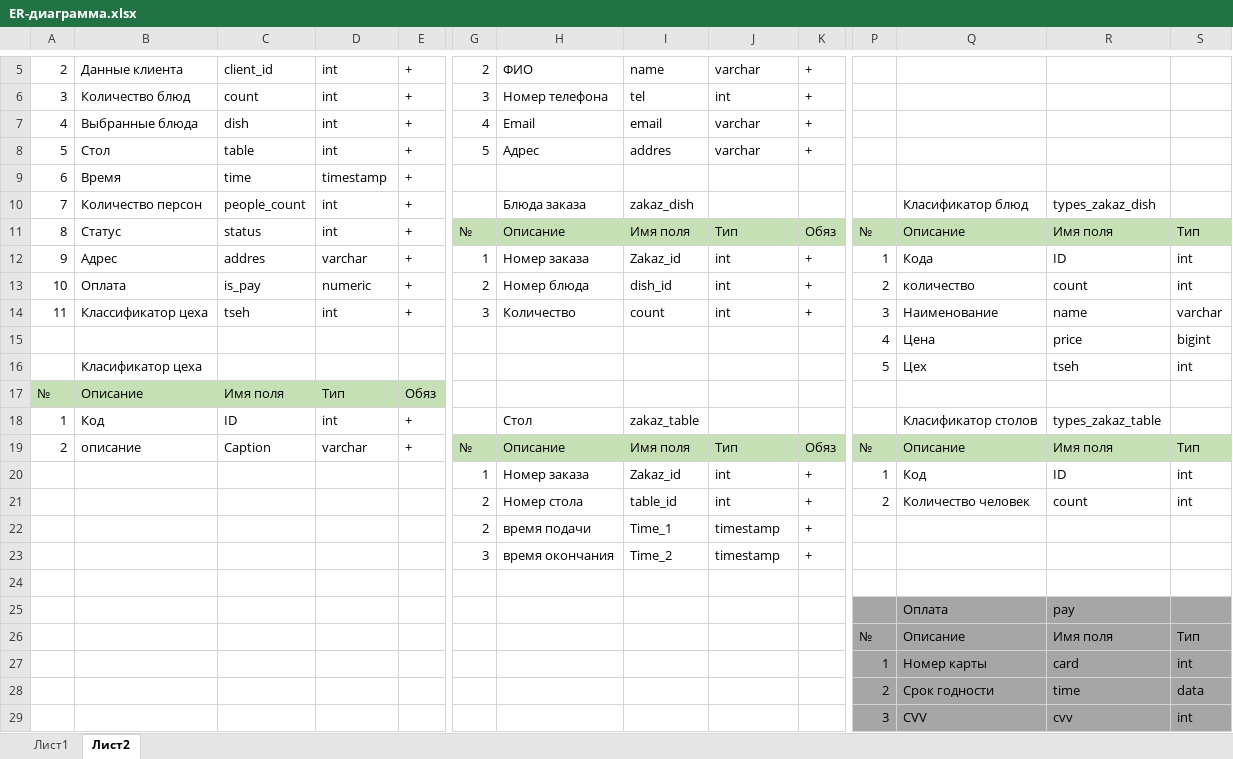
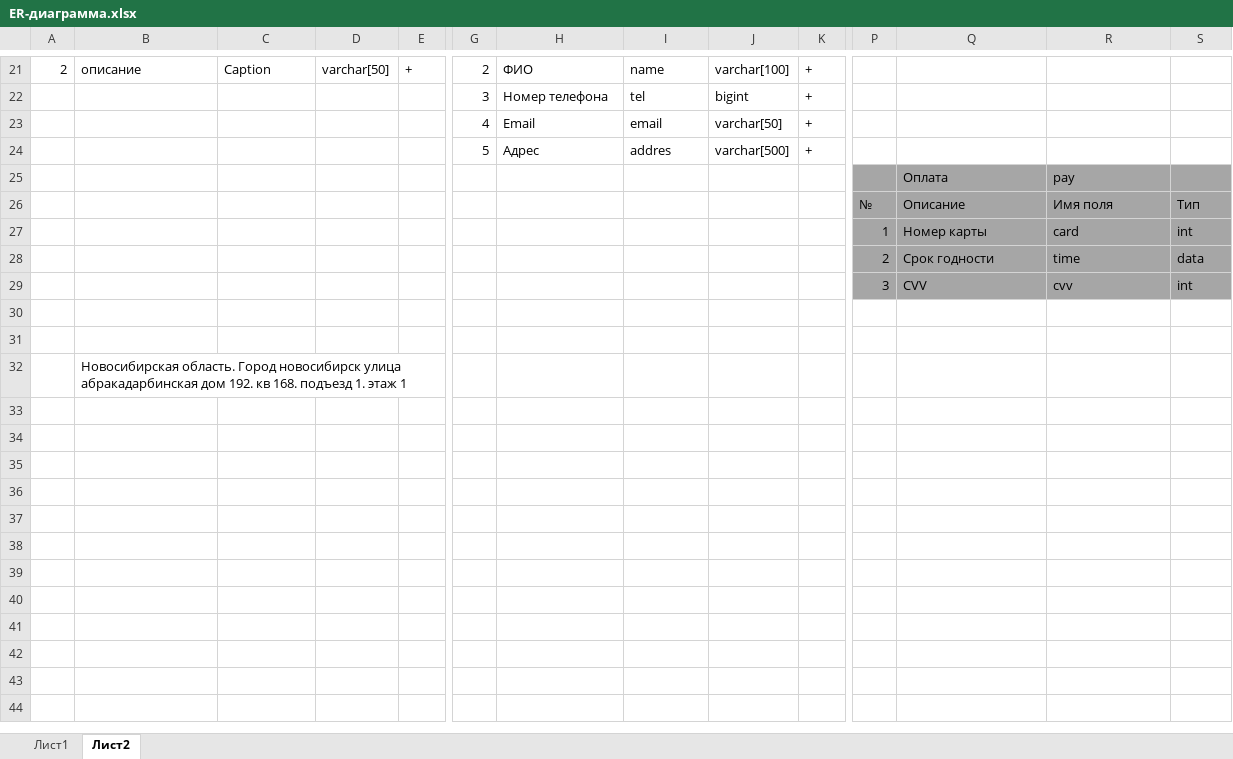
Before and after one commit to vdyadov/romashka, an Excel workbook: ER-диаграмма.xlsx, sheet Лист2, drawn as a sheet; only a part is shown, gaps mark what is left out; values as stored, in another font and other column widths than the file's, no borders; charts and pictures not drawn; removed rows and columns are numbered as before the commit, all else as after; rows hold the shown columns only; the diff covers the shown part only; the diff names each change by its address in the sheet, - before the commit and + after, or states it on an @@ line.

```diff
--- a/ER-диаграмма.xlsx (sheet Лист2)
+++ b/ER-диаграмма.xlsx (sheet Лист2)
-B21: Данные клиента
+B21: описание
-C21: client_id
+C21: Caption
-D21: int
+D21: varchar[50]
-J21: varchar
+J21: varchar[100]
-row 6: 3 | Количество блюд | count | int | + | 3 | Номер телефона | tel | int | +
-row 7: 4 | Выбранные блюда | dish | int | + | 4 | Email | email | varchar | +
-row 8: 5 | Стол | table | int | + | 5 | Адрес | addres | varchar | +
-row 9: 6 | Время | time | timestamp | +
-row 10: 7 | Количество персон | people_count | int | + |  | Блюда заказа | zakaz_dish |  |  |  | Класификатор блюд | types_zakaz_dish
-row 11: 8 | Статус | status | int | + | № | Описание | Имя поля | Тип | Обяз | № | Описание | Имя поля | Тип
-row 12: 9 | Адрес | addres | varchar | + | 1 | Номер заказа | Zakaz_id | int | + | 1 | Кода | ID | int
-row 13: 10 | Оплата | is_pay | numeric | + | 2 | Номер блюда | dish_id | int | + | 2 | количество | count | int
-row 14: 11 | Классификатор цеха | tseh | int | + | 3 | Количество | count | int | + | 3 | Наименование | name | varchar
-row 15:  |  |  |  |  |  |  |  |  |  | 4 | Цена | price | bigint
-row 16:  | Класификатор цеха |  |  |  |  |  |  |  |  | 5 | Цех | tseh | int
-row 17: № | Описание | Имя поля | Тип | Обяз
-row 18: 1 | Код | ID | int | + |  | Стол | zakaz_table |  |  |  | Класификатор столов | types_zakaz_table
-row 19: 2 | описание | Caption | varchar | + | № | Описание | Имя поля | Тип | Обяз | № | Описание | Имя поля | Тип
-row 20:  |  |  |  |  | 1 | Номер заказа | Zakaz_id | int | + | 1 | Код | ID | int
-row 21:  |  |  |  |  | 2 | Номер стола | table_id | int | + | 2 | Количество человек | count | int
-row 22:  |  |  |  |  | 2 | время подачи | Time_1 | timestamp | +
-row 23:  |  |  |  |  | 3 | время окончания | Time_2 | timestamp | +
-row 22: (empty)
+row 22:  |  |  |  |  | 3 | Номер телефона | tel | bigint | +
+row 23:  |  |  |  |  | 4 | Email | email | varchar[50] | +
+row 24:  |  |  |  |  | 5 | Адрес | addres | varchar[500] | +
+row 30: (empty)
+row 31: (empty)
+row 32:  | Новосибирская область. Город новосибирск улица абракадарбинская дом 192. кв 168. подъезд 1. этаж 1
```
Also changed, not shown: 17 added rows, 1 removed row and 13 edited cells elsewhere in this sheet, charts or pictures.
